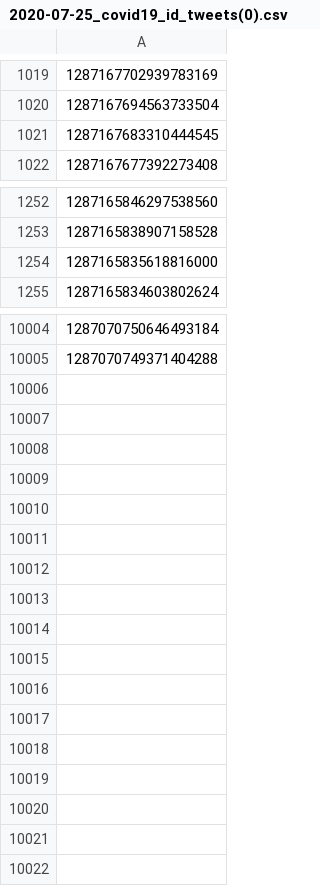
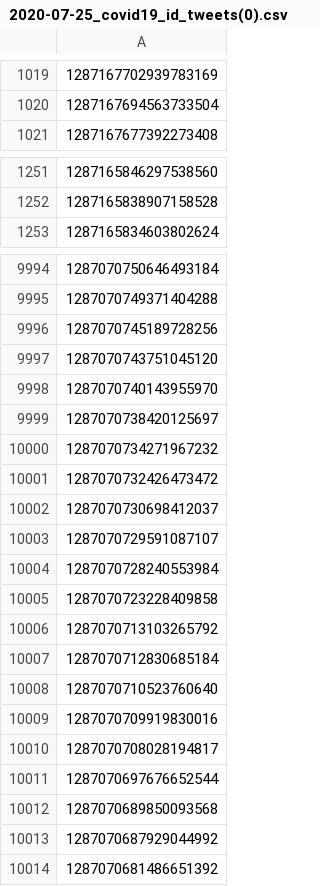
Before and after one commit to douglasraevan/covid19-indonesian-tweets, a CSV file: 2020-07-25_covid19_id_tweets(0).csv, drawn as a sheet; only a part is shown, gaps mark what is left out; removed rows and columns are numbered as before the commit, all else as after; the diff covers the shown part only; the diff names each change by its address in the sheet, - before the commit and + after, or states it on an @@ line.

Commit message:
Add daily tweets

```diff
--- a/2020-07-25_covid19_id_tweets(0).csv
+++ b/2020-07-25_covid19_id_tweets(0).csv
-row 1021: 1287167683310444545
-row 1254: 1287165835618816000
+row 9996: 1287070745189728256
+row 9997: 1287070743751045120
+row 9998: 1287070740143955970
+row 9999: 1287070738420125697
+row 10000: 1287070734271967232
+row 10001: 1287070732426473472
+row 10002: 1287070730698412037
+row 10003: 1287070729591087107
+row 10004: 1287070728240553984
+row 10005: 1287070723228409858
+row 10006: 1287070713103265792
+row 10007: 1287070712830685184
+row 10008: 1287070710523760640
+row 10009: 1287070709919830016
+row 10010: 1287070708028194817
+row 10011: 1287070697676652544
+row 10012: 1287070689850093568
+row 10013: 1287070687929044992
+row 10014: 1287070681486651392
```
Also changed, not shown: 5 added rows and 13 removed rows elsewhere in this file, 2020-07-25_covid19_id_tweets(1).csv, 2 other files.
